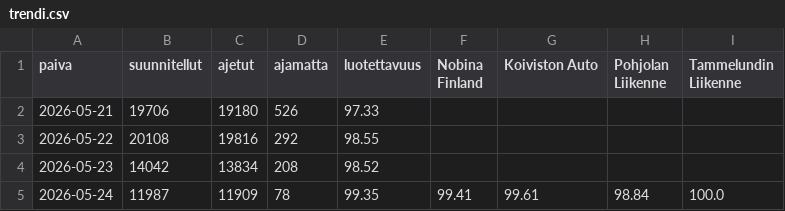
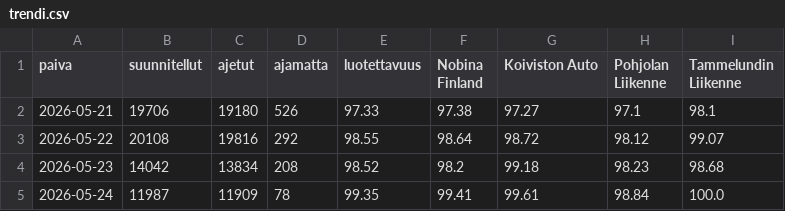
Before and after one commit to villeuusirauva-create/hsl-luotettavuus, a CSV file: tulokset/trendi.csv, drawn as a sheet.

Commit message:
Update trendi.csv

```diff
--- a/tulokset/trendi.csv
+++ b/tulokset/trendi.csv
@@ -1,5 +1,5 @@
 paiva,suunnitellut,ajetut,ajamatta,luotettavuus,Nobina Finland,Koiviston Auto,Pohjolan Liikenne,Tammelundin Liikenne
-2026-05-21,19706,19180,526,97.33,,,,
-2026-05-22,20108,19816,292,98.55,,,,
-2026-05-23,14042,13834,208,98.52,,,,
+2026-05-21,19706,19180,526,97.33,97.38,97.27,97.1,98.1
+2026-05-22,20108,19816,292,98.55,98.64,98.72,98.12,99.07
+2026-05-23,14042,13834,208,98.52,98.2,99.18,98.23,98.68
 2026-05-24,11987,11909,78,99.35,99.41,99.61,98.84,100.0
```
